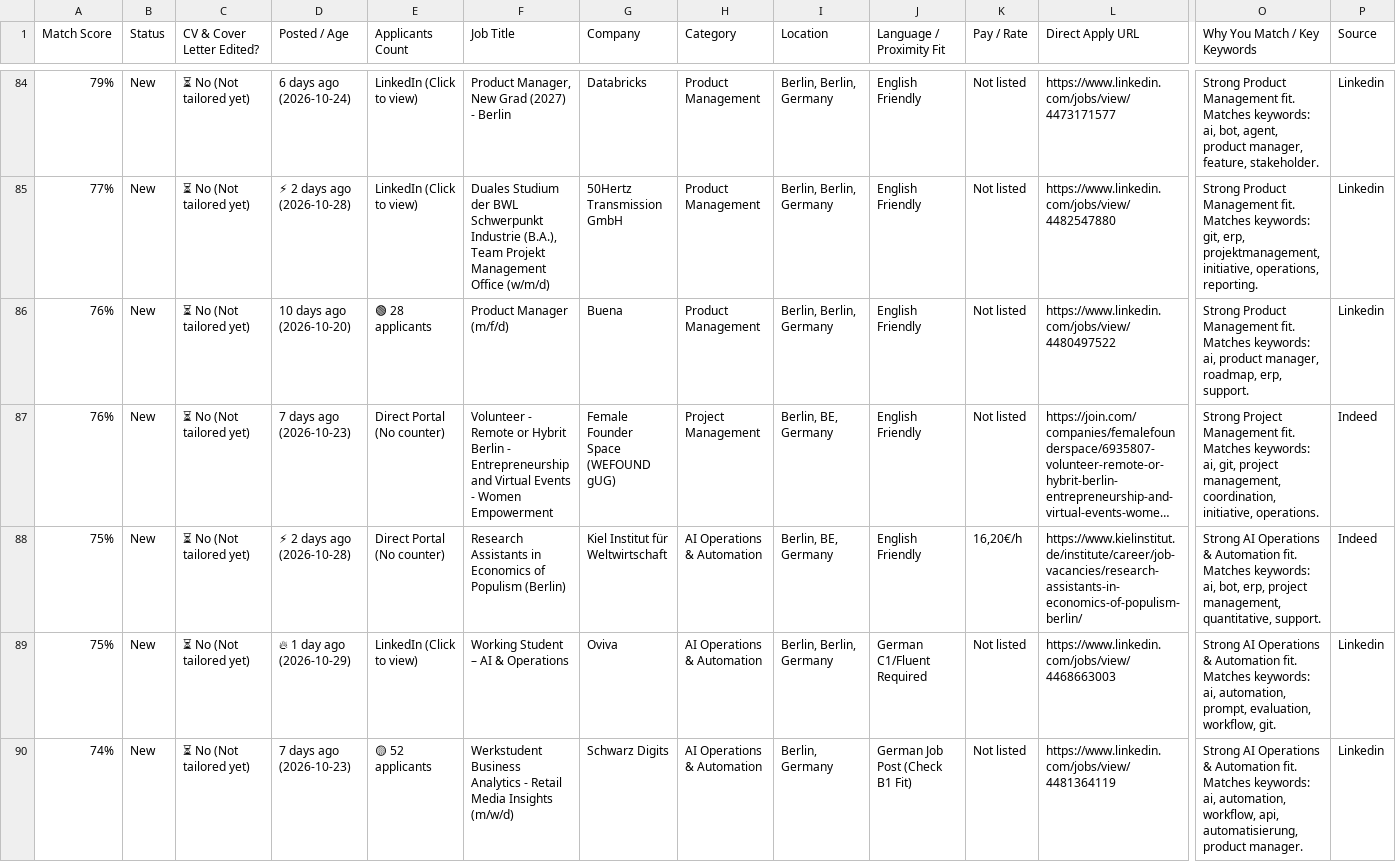
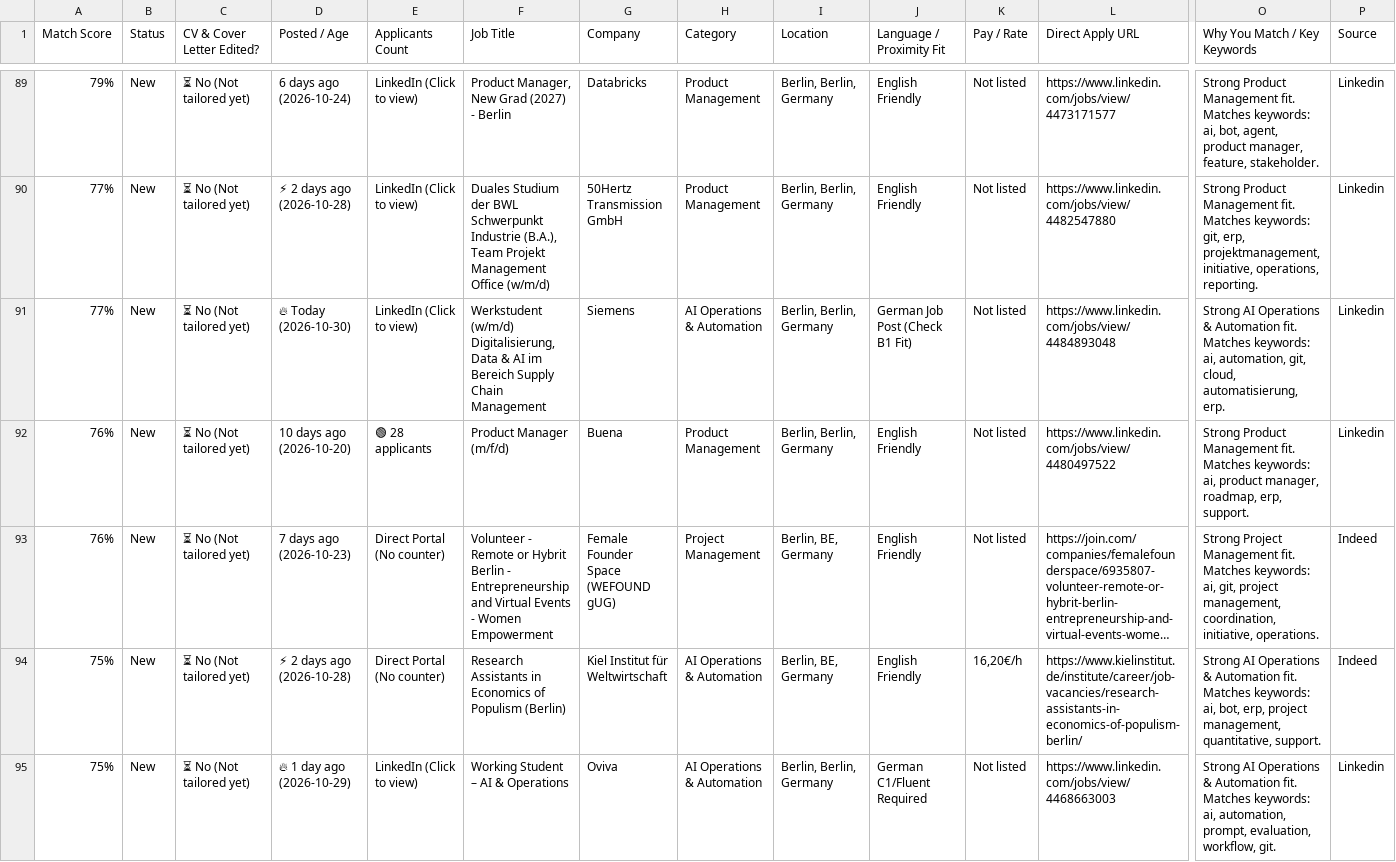
Before and after one commit to GuillermoHern023/berlin-job-applier, a CSV file: output/Job_Tracker_Quick_Apply.csv, drawn as a sheet; only a part is shown, gaps mark what is left out; the shorter side is filled out with more unchanged rows; long unchanged cells end in …; rows hold the shown columns only; the diff covers the shown part only; the diff names each change by its address in the sheet, - before the commit and + after, or states it on an @@ line.

Commit message:
chore(jobs): automated daily scrape, CV tailor & dashboard update [skip ci]

```diff
--- a/output/Job_Tracker_Quick_Apply.csv
+++ b/output/Job_Tracker_Quick_Apply.csv
+row 91: 77% | New | ⏳ No (Not tailored yet) | 🔥 Today (2026-10-30) | LinkedIn (Click to view) | Werkstudent (w/m/d) Digitalisierung, Data & AI im Bereich Supply Chain Management | Siemens | AI Operations & Automation | Berlin, Berlin, Germany | German Job Post (Check B1 Fit) | Not listed | https://www.linkedin.com/jobs/view/4484893048 | Strong AI Operations & Automation fit. Matches keywords: ai, automation, git, cloud, automatisierung, erp. | Linkedin
```
Also changed, not shown: 8 added rows elsewhere in this file, 11 other files.
